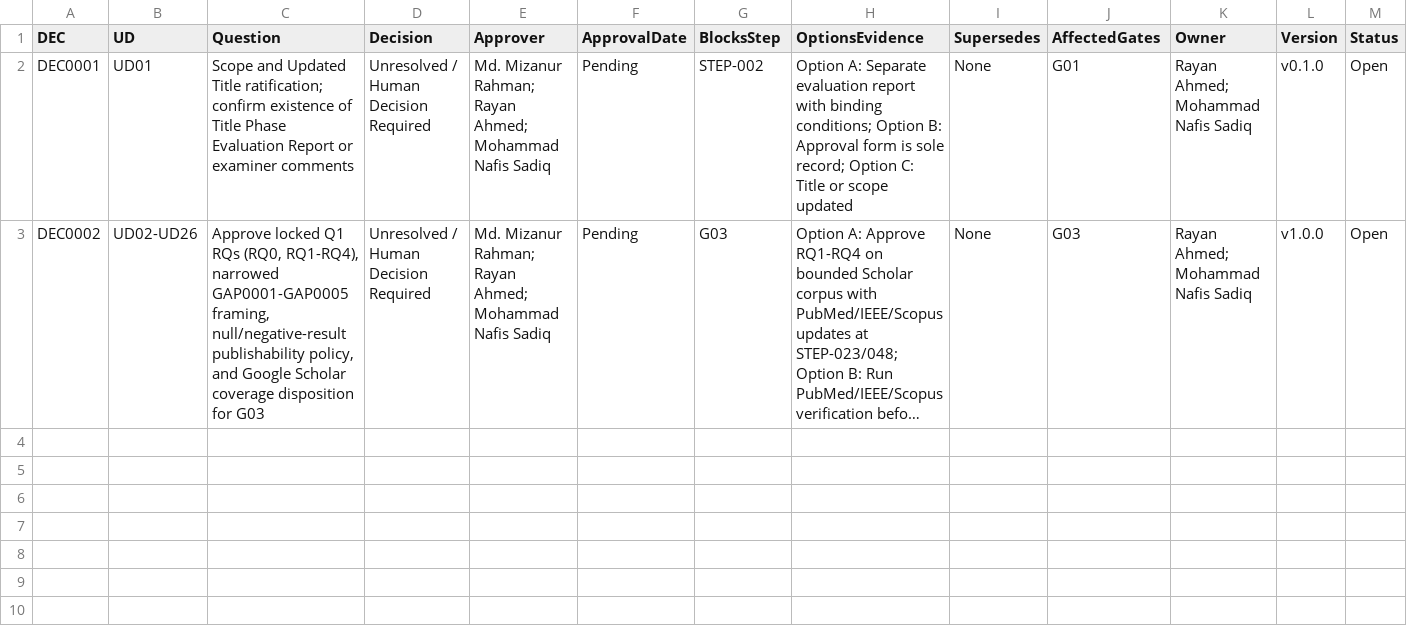
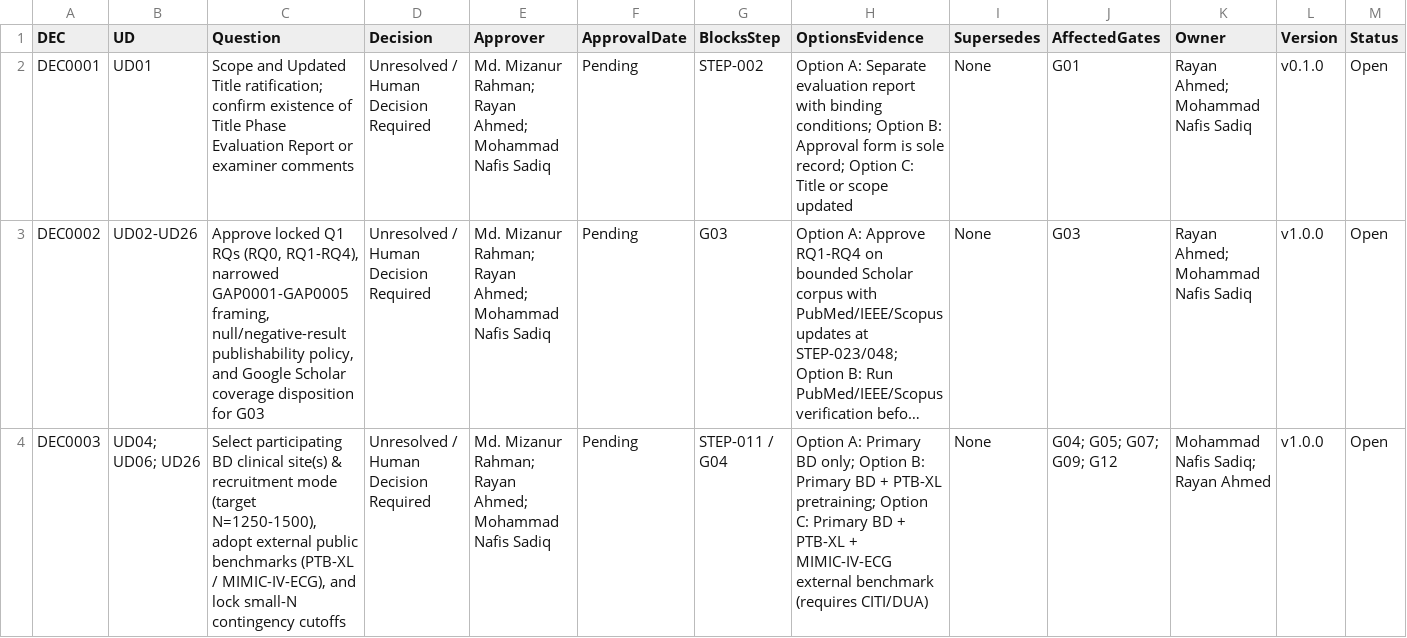
Before and after one commit to Rayan105/Thesis-for-Defense, a CSV file: 01_Project_Management/decisions.csv, drawn as a sheet; only a part is shown; long unchanged cells end in …; rows hold the shown columns only; the diff names each change by its address in the sheet, - before the commit and + after, or states it on an @@ line.

Commit message:
cohort(step-010): compute Riley EPV sizing, screen external sites, draft DEC0003
- Implement reproducible Riley (2020) & Hanley-McNeil power script in
  14_Automation/compute_epv_feasibility.py
- Author 03_Datasets_Cohort/reports/feasibility_epv_study.md:
  Riley N_dev=952 (E=238 at phi=0.25, AUC=0.80, P=25 df), test CI precision,
  Bangladesh site eligibility & ECG format audit, spectrum-bias guardrails,
  and pre-registered UD26 small-N contingency tiers (>=1500 / 500-1499 / <500)
- Populate 03_Datasets_Cohort/sites.csv (SITE0001-SITE0008): 8 screened public/
  credentialed cohorts (PTB-XL, MIMIC-IV+ECG, EchoNext, BIDMC/CODE, ARIC,
  UKB, CAIR-CVD-2025, Khan ECG images); zero unverified BD sites fabricated
- Create DEC0003 (UD04/UD06/UD26) and update risk_register.csv (RISK0001/4/5/9)
- Update decisions.csv, dashboard.md, STEP_TRACKER.md, and STEP-010 diary
- Verified: validate_repo.py PASS, 3/3 unittest OK, 22/22 CSV schemas aligned

```diff
--- a/01_Project_Management/decisions.csv
+++ b/01_Project_Management/decisions.csv
+row 4: DEC0003 | UD04; UD06; UD26 | Select participating BD clinical site(s) & recruitment mode (target N=1250-1500), adopt external public benchmarks (PTB-XL / MIMIC-IV-ECG), and lock small-N contingency cutoffs | Unresolved / Human Decision Required | Md. Mizanur Rahman; Rayan Ahmed; Mohammad Nafis Sadiq | Pending | STEP-011 / G04 | Option A: Primary BD only; Option B: Primary BD + PTB-XL pretraining; Option C: Primary BD + PTB-XL + MIMIC-IV-ECG external benchmark (requires CITI/DUA) | None | G04; G05; G07; G09; G12 | Mohammad Nafis Sadiq; Rayan Ahmed | v1.0.0 | Open
```
Also changed, not shown: 01_Project_Management/risk_register.csv, 03_Datasets_Cohort/sites.csv, 6 other files.
